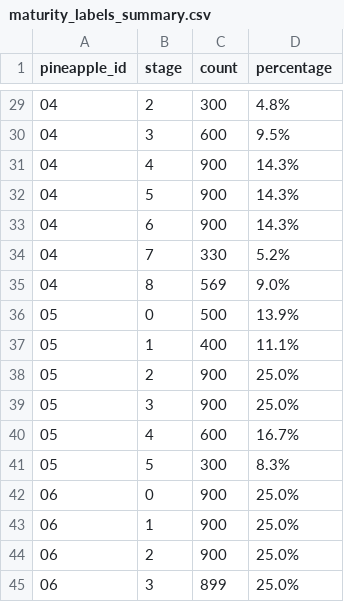
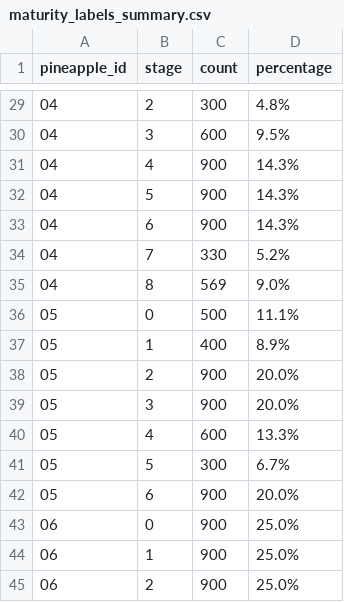
Before and after one commit to shuila777/fruit_project, a CSV file: Pineapple E-Nose Maturity Analysis/step_3,4,5_for_VScode/orkspace/data/processed/maturity_labels_summary.csv, drawn as a sheet; only a part is shown, gaps mark what is left out; the shorter side is filled out with more unchanged rows.

```diff
--- a/Pineapple E-Nose Maturity Analysis/step_3,4,5_for_VScode/orkspace/data/processed/maturity_labels_summary.csv
+++ b/Pineapple E-Nose Maturity Analysis/step_3,4,5_for_VScode/orkspace/data/processed/maturity_labels_summary.csv
@@ -35,8 +35,9 @@
 04,8,569,9.0%
-05,0,500,13.9%
-05,1,400,11.1%
-05,2,900,25.0%
-05,3,900,25.0%
-05,4,600,16.7%
-05,5,300,8.3%
+05,0,500,11.1%
+05,1,400,8.9%
+05,2,900,20.0%
+05,3,900,20.0%
+05,4,600,13.3%
+05,5,300,6.7%
+05,6,900,20.0%
 06,0,900,25.0%
```
Also changed, not shown: Pineapple E-Nose Maturity Analysis/step_3,4,5_for_VScode/orkspace/data/processed/metadata.csv, Pineapple E-Nose Maturity Analysis/step_3,4,5_for_VScode/orkspace/models/error_cases.csv, 45 other files.
